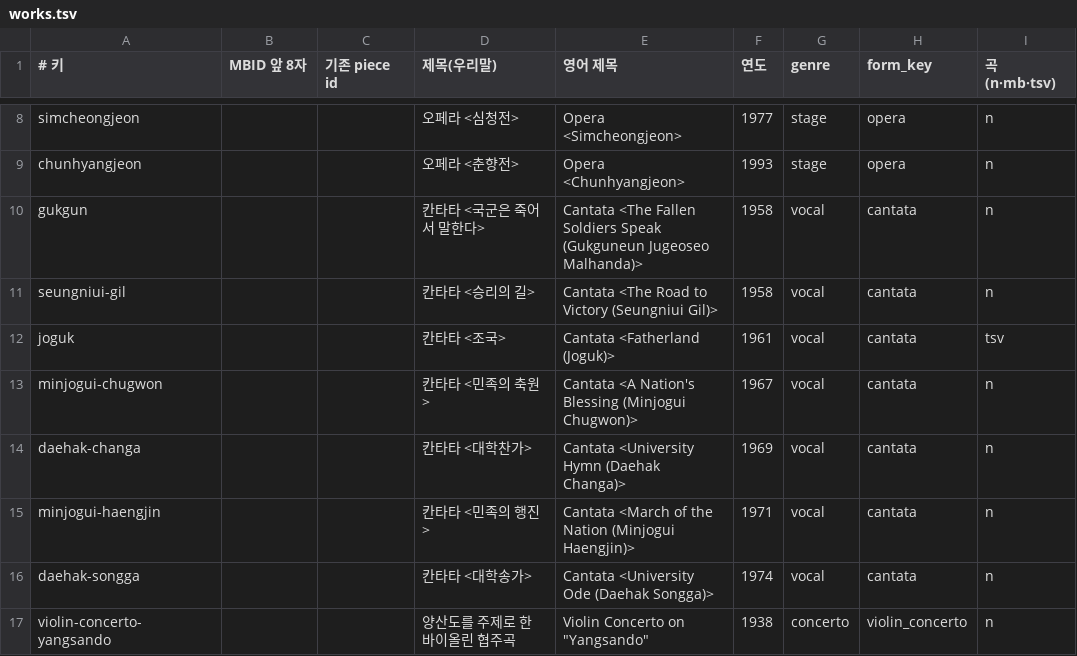
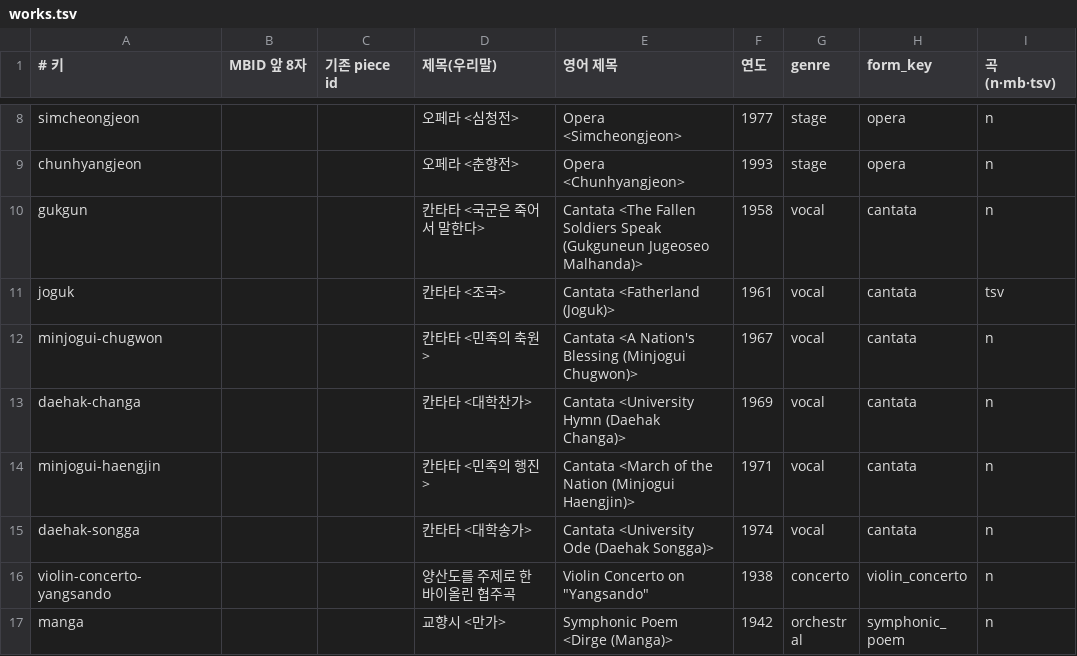
Before and after one commit to ClassicMap/ClassicMap_back, a TSV file: seed_pipeline/curation/korean-composers-catalog-2026-11-12/kim-dongjin/works.tsv, drawn as a sheet; only a part is shown, gaps mark what is left out; the shorter side is filled out with more unchanged rows.

```diff
--- a/seed_pipeline/curation/korean-composers-catalog-2026-11-12/kim-dongjin/works.tsv
+++ b/seed_pipeline/curation/korean-composers-catalog-2026-11-12/kim-dongjin/works.tsv
@@ -10,3 +10,2 @@ chunhyangjeon			오페라 <춘향전>	Opera <Chunhyangjeon>	1993	stage	opera	n
 gukgun			칸타타 <국군은 죽어서 말한다>	Cantata <The Fallen Soldiers Speak (Gukguneun Jugeoseo Malhanda)>	1958	vocal	cantata	n
-seungniui-gil			칸타타 <승리의 길>	Cantata <The Road to Victory (Seungniui Gil)>	1958	vocal	cantata	n
 joguk			칸타타 <조국>	Cantata <Fatherland (Joguk)>	1961	vocal	cantata	tsv
```
Also changed, not shown: 3 other files.
